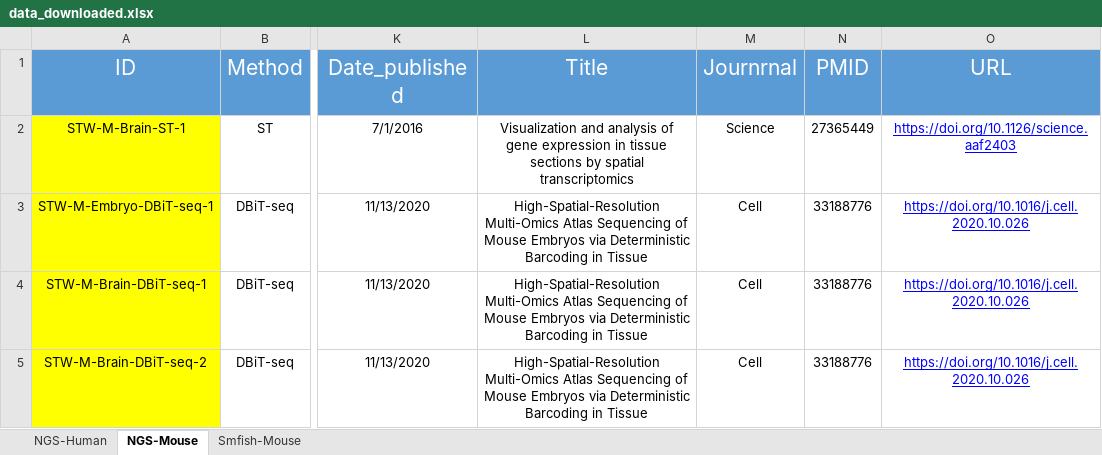
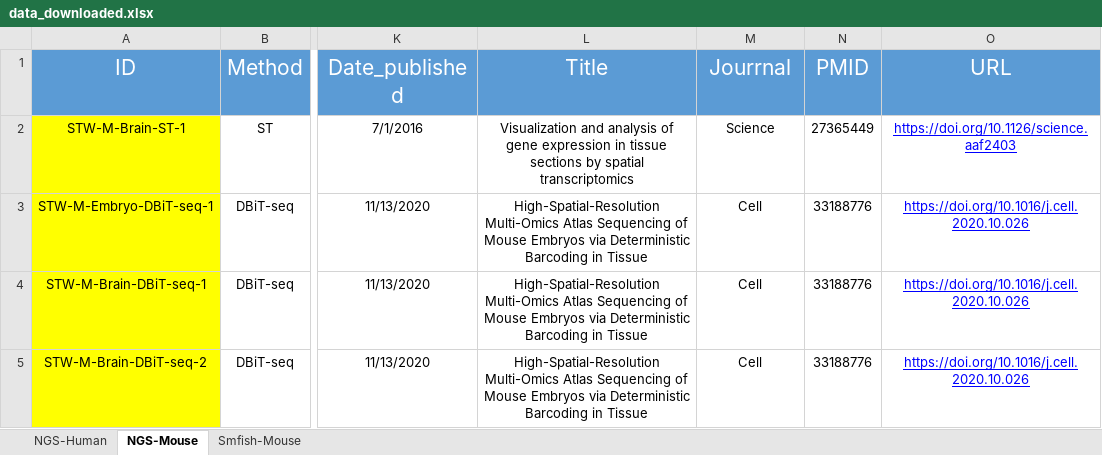
Before and after one commit to Chunfu-Shawn/STellaris-Test, an Excel workbook: public/files/data_downloaded.xlsx, sheet NGS-Mouse, drawn as a sheet; only a part is shown, gaps mark what is left out; values as stored, in another font and other column widths than the file's, no borders; the diff names each change by its address in the sheet, - before the commit and + after, or states it on an @@ line.

```diff
--- a/public/files/data_downloaded.xlsx (sheet NGS-Mouse)
+++ b/public/files/data_downloaded.xlsx (sheet NGS-Mouse)
-M1: Journrnal
+M1: Jourrnal
```
Also changed, not shown: 3 other files.
